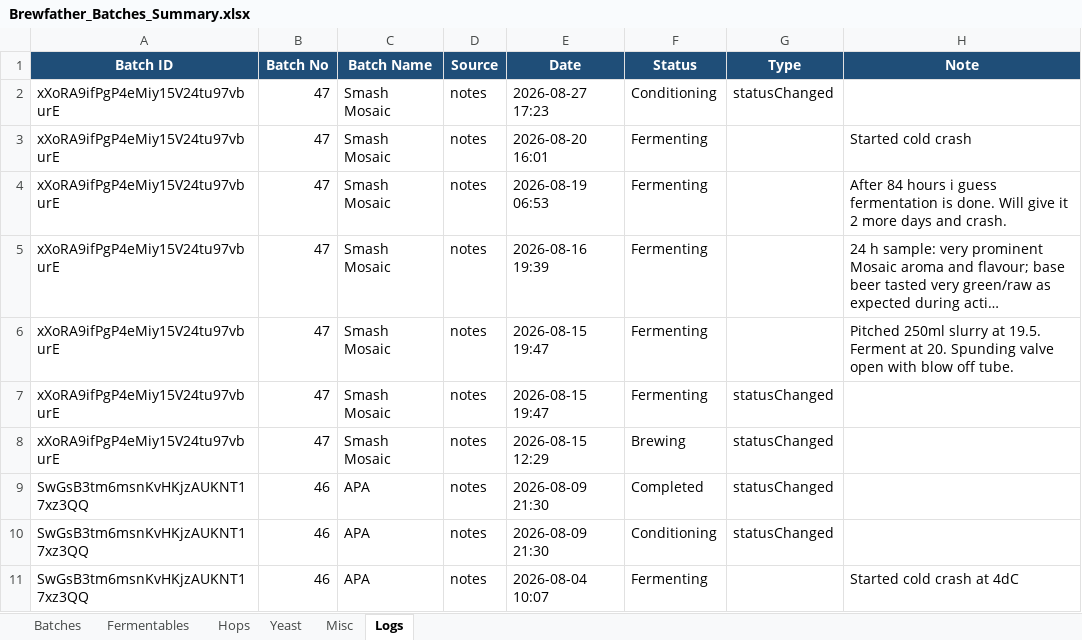
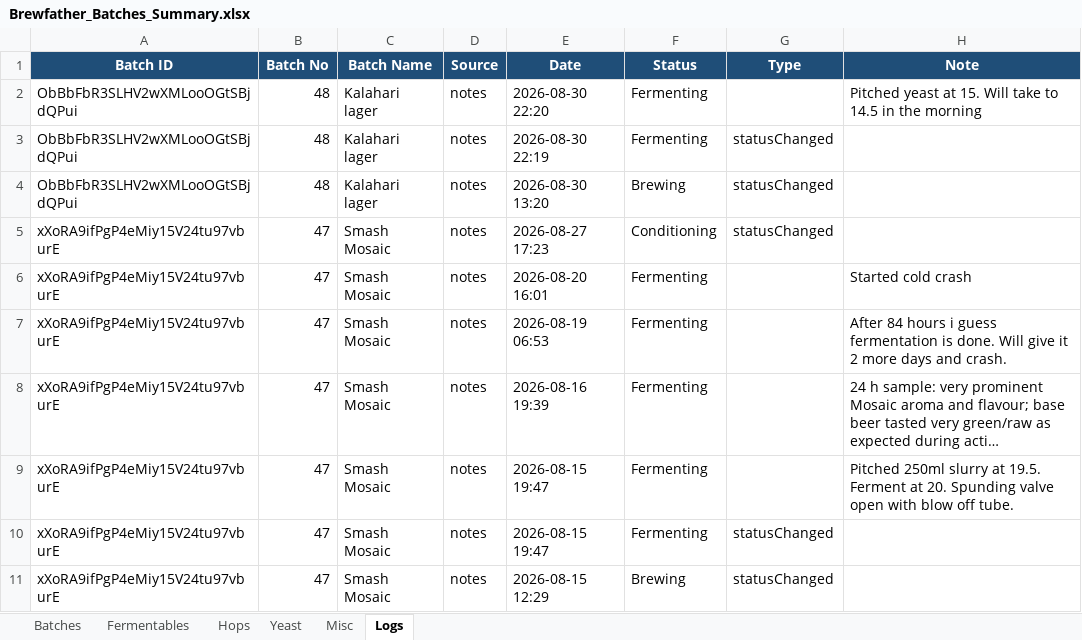
Before and after one commit to Ernstfg/brewfather-master, an Excel workbook: exports/Brewfather_Batches_Summary.xlsx, sheet Logs, drawn as a sheet; only a part is shown; the shorter side is filled out with more unchanged rows; long unchanged cells end in …; values as stored, in another font and other column widths than the file's, no borders; the diff names each change by its address in the sheet, - before the commit and + after, or states it on an @@ line.

```diff
--- a/exports/Brewfather_Batches_Summary.xlsx (sheet Logs)
+++ b/exports/Brewfather_Batches_Summary.xlsx (sheet Logs)
+row 2: ObBbFbR3SLHV2wXMLooOGtSBjdQPui | 48 | Kalahari lager | notes | 2026-08-30 22:20 | Fermenting |  | Pitched yeast at 15. Will take to 14.5 in the morning
+row 3: ObBbFbR3SLHV2wXMLooOGtSBjdQPui | 48 | Kalahari lager | notes | 2026-08-30 22:19 | Fermenting | statusChanged
+row 4: ObBbFbR3SLHV2wXMLooOGtSBjdQPui | 48 | Kalahari lager | notes | 2026-08-30 13:20 | Brewing | statusChanged
```
Also changed, not shown: sheet Misc, sheet Fermentables, sheet Hops, sheet Batches, sheet Yeast, exports/Brewfather_Recipes_Summary.xlsx, 7 other files.
